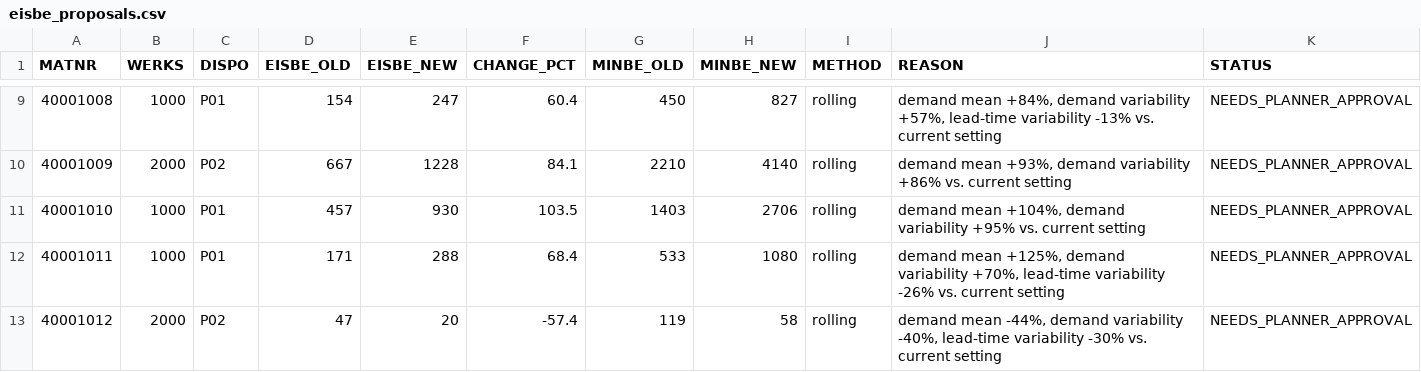
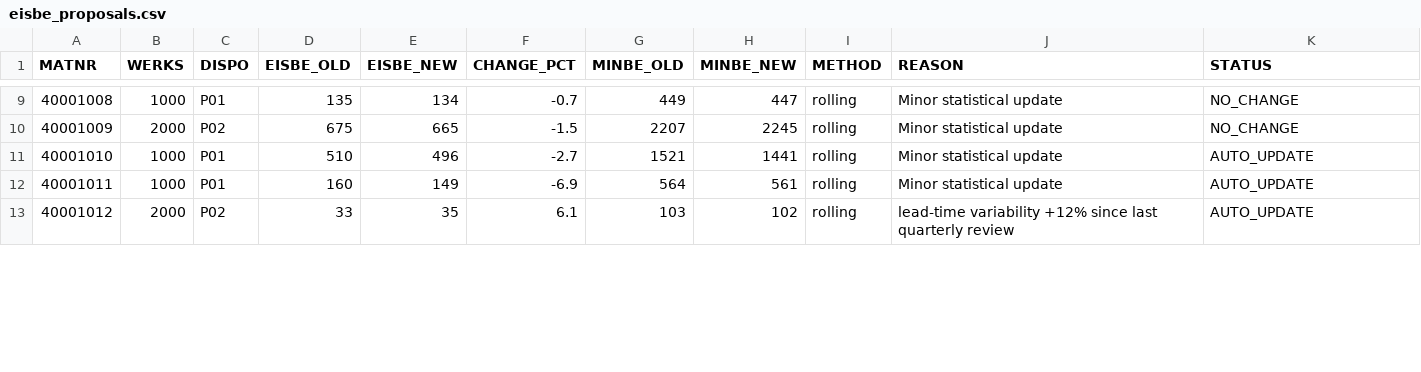
Before and after one commit to OguzhanKetenci/adaptive-safety-stock-sap, a CSV file: data/sample/eisbe_proposals.csv, drawn as a sheet; only a part is shown, gaps mark what is left out; the diff covers the shown part only.

```diff
--- a/data/sample/eisbe_proposals.csv
+++ b/data/sample/eisbe_proposals.csv
@@ -9,5 +9,5 @@ MATNR;WERKS;DISPO;EISBE_OLD;EISBE_NEW;CHANGE_PCT;MINBE_OLD;MINBE_NEW;METHOD;REAS
-40001008;1000;P01;154;247;60.4;450;827;rolling;demand mean +84%, demand variability +57%, lead-time variability -13% vs. current setting;NEEDS_PLANNER_APPROVAL
-40001009;2000;P02;667;1228;84.1;2210;4140;rolling;demand mean +93%, demand variability +86% vs. current setting;NEEDS_PLANNER_APPROVAL
-40001010;1000;P01;457;930;103.5;1403;2706;rolling;demand mean +104%, demand variability +95% vs. current setting;NEEDS_PLANNER_APPROVAL
-40001011;1000;P01;171;288;68.4;533;1080;rolling;demand mean +125%, demand variability +70%, lead-time variability -26% vs. current setting;NEEDS_PLANNER_APPROVAL
-40001012;2000;P02;47;20;-57.4;119;58;rolling;demand mean -44%, demand variability -40%, lead-time variability -30% vs. current setting;NEEDS_PLANNER_APPROVAL
+40001008;1000;P01;135;134;-0.7;449;447;rolling;Minor statistical update;NO_CHANGE
+40001009;2000;P02;675;665;-1.5;2207;2245;rolling;Minor statistical update;NO_CHANGE
+40001010;1000;P01;510;496;-2.7;1521;1441;rolling;Minor statistical update;AUTO_UPDATE
+40001011;1000;P01;160;149;-6.9;564;561;rolling;Minor statistical update;AUTO_UPDATE
+40001012;2000;P02;33;35;6.1;103;102;rolling;lead-time variability +12% since last quarterly review;AUTO_UPDATE
```
Also changed, not shown: 135 edited cells elsewhere in this file, data/sample/EKBE.csv, data/sample/EKPO.csv, 22 other files.
